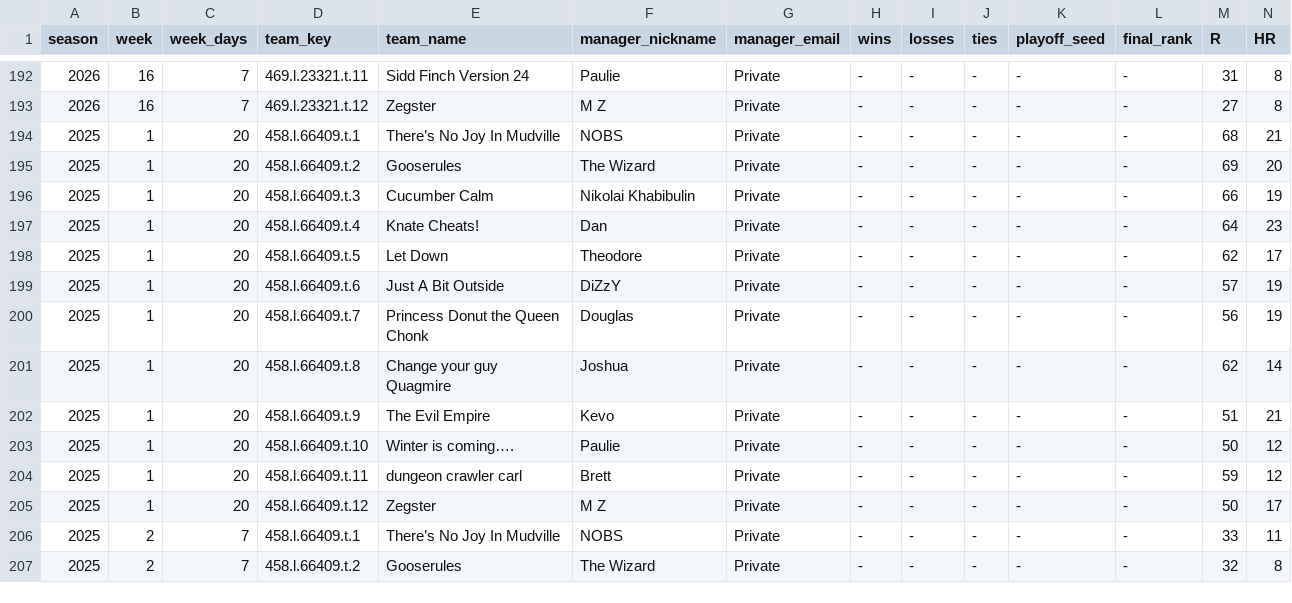
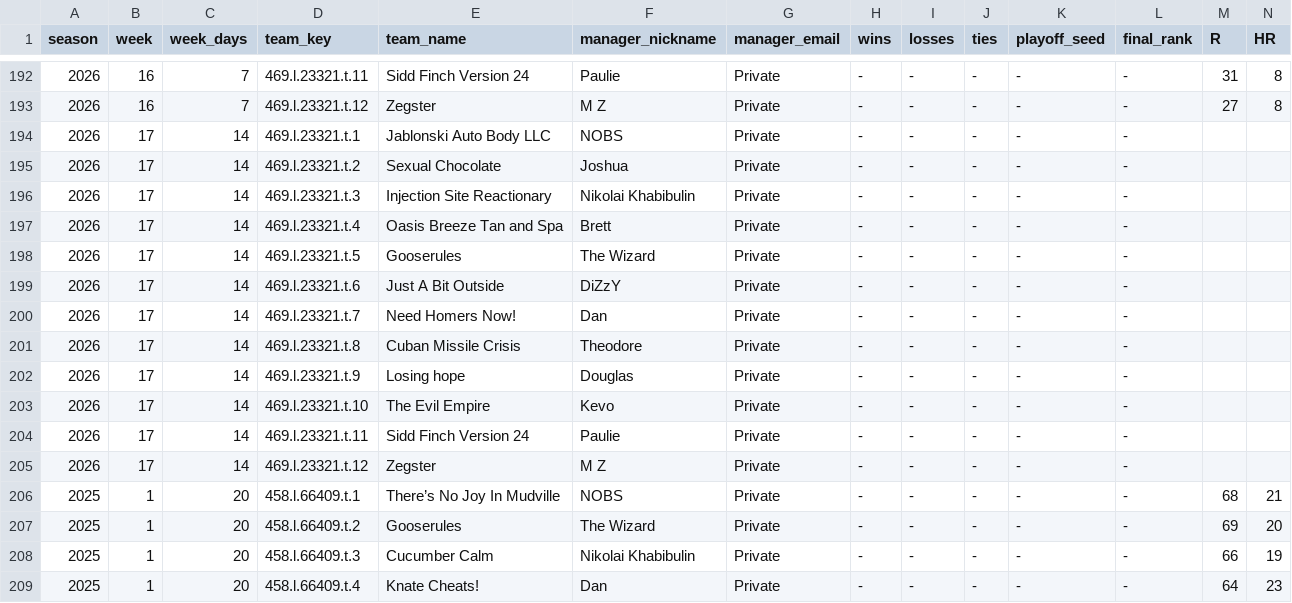
Before and after one commit to mzaiger/Fantasy_Lifetime_Stats, a CSV file: all_seasons_weeks_stats.csv, drawn as a sheet; only a part is shown, gaps mark what is left out; the shorter side is filled out with more unchanged rows; rows hold the shown columns only; the diff names each change by its address in the sheet, - before the commit and + after, or states it on an @@ line.

```diff
--- a/all_seasons_weeks_stats.csv
+++ b/all_seasons_weeks_stats.csv
+row 194: 2026 | 17 | 14 | 469.l.23321.t.1 | Jablonski Auto Body LLC | NOBS | Private | - | - | - | - | -
+row 195: 2026 | 17 | 14 | 469.l.23321.t.2 | Sexual Chocolate | Joshua | Private | - | - | - | - | -
+row 196: 2026 | 17 | 14 | 469.l.23321.t.3 | Injection Site Reactionary | Nikolai Khabibulin | Private | - | - | - | - | -
+row 197: 2026 | 17 | 14 | 469.l.23321.t.4 | Oasis Breeze Tan and Spa | Brett | Private | - | - | - | - | -
+row 198: 2026 | 17 | 14 | 469.l.23321.t.5 | Gooserules | The Wizard | Private | - | - | - | - | -
+row 199: 2026 | 17 | 14 | 469.l.23321.t.6 | Just A Bit Outside | DiZzY | Private | - | - | - | - | -
+row 200: 2026 | 17 | 14 | 469.l.23321.t.7 | Need Homers Now! | Dan | Private | - | - | - | - | -
+row 201: 2026 | 17 | 14 | 469.l.23321.t.8 | Cuban Missile Crisis | Theodore | Private | - | - | - | - | -
+row 202: 2026 | 17 | 14 | 469.l.23321.t.9 | Losing hope | Douglas | Private | - | - | - | - | -
+row 203: 2026 | 17 | 14 | 469.l.23321.t.10 | The Evil Empire | Kevo | Private | - | - | - | - | -
+row 204: 2026 | 17 | 14 | 469.l.23321.t.11 | Sidd Finch Version 24 | Paulie | Private | - | - | - | - | -
+row 205: 2026 | 17 | 14 | 469.l.23321.t.12 | Zegster | M Z | Private | - | - | - | - | -
```
Also changed, not shown: 1 other file.
